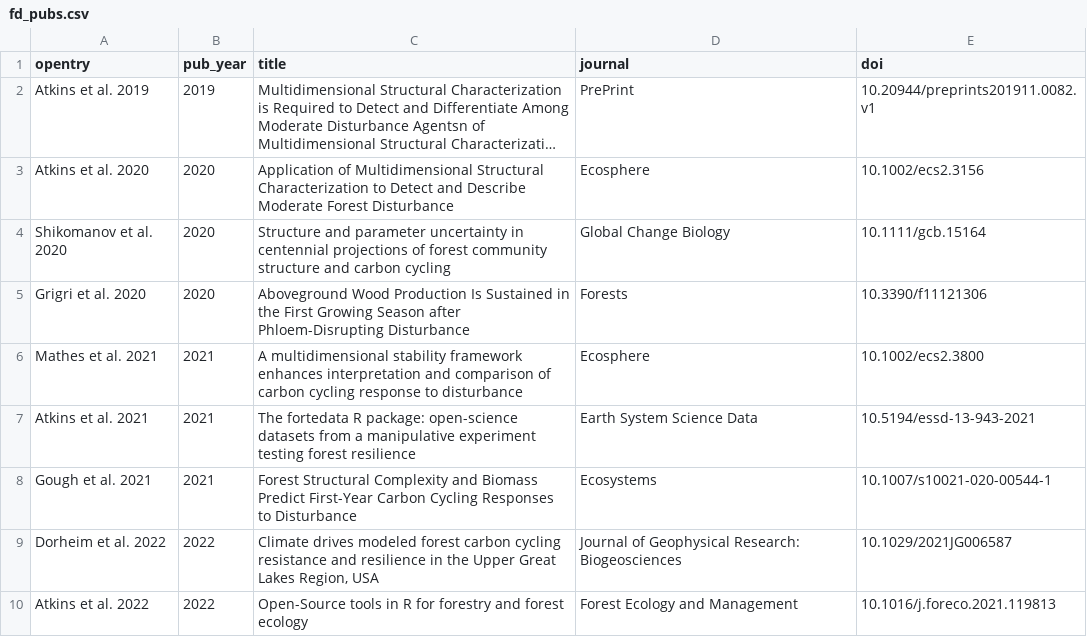
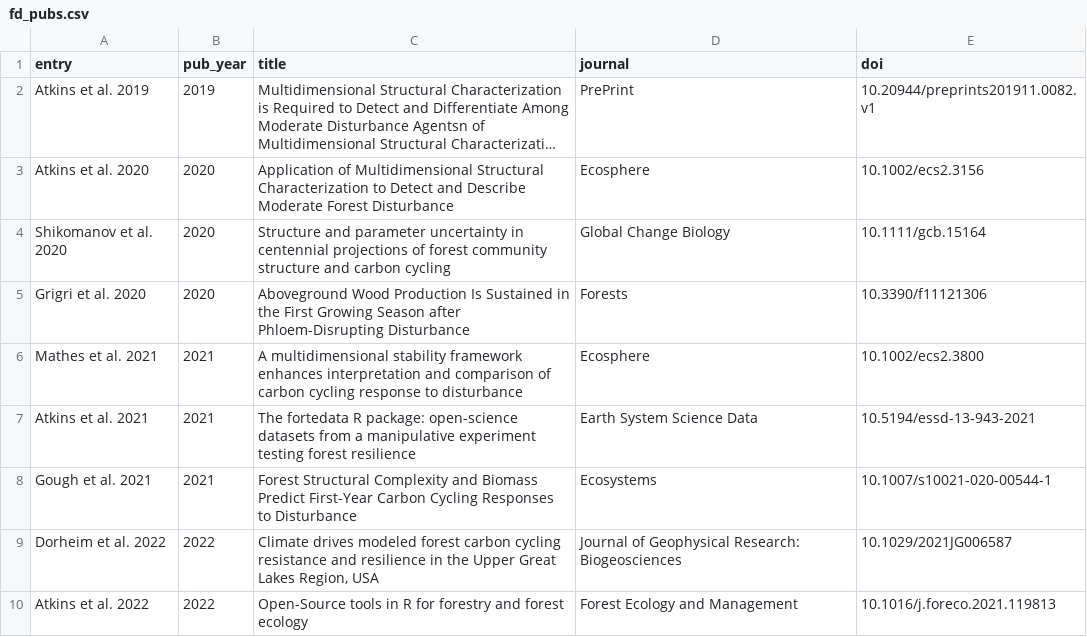
Before and after one commit to FoRTExperiment/fortedata, a CSV file: inst/extdata/fd_pubs.csv, drawn as a sheet; long unchanged cells end in …; the diff names each change by its address in the sheet, - before the commit and + after, or states it on an @@ line.

```diff
--- a/inst/extdata/fd_pubs.csv
+++ b/inst/extdata/fd_pubs.csv
-A1: opentry
+A1: entry
```
Also changed, not shown: inst/extdata/forte_table_metadata.csv, 5 other files.
